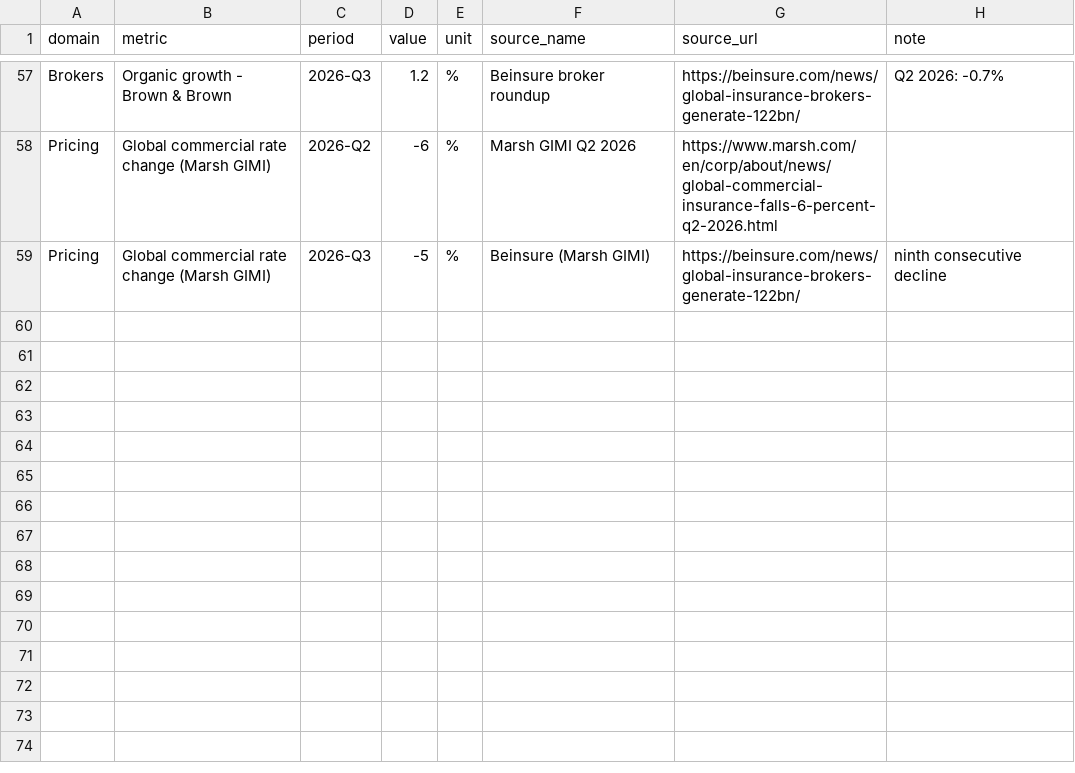
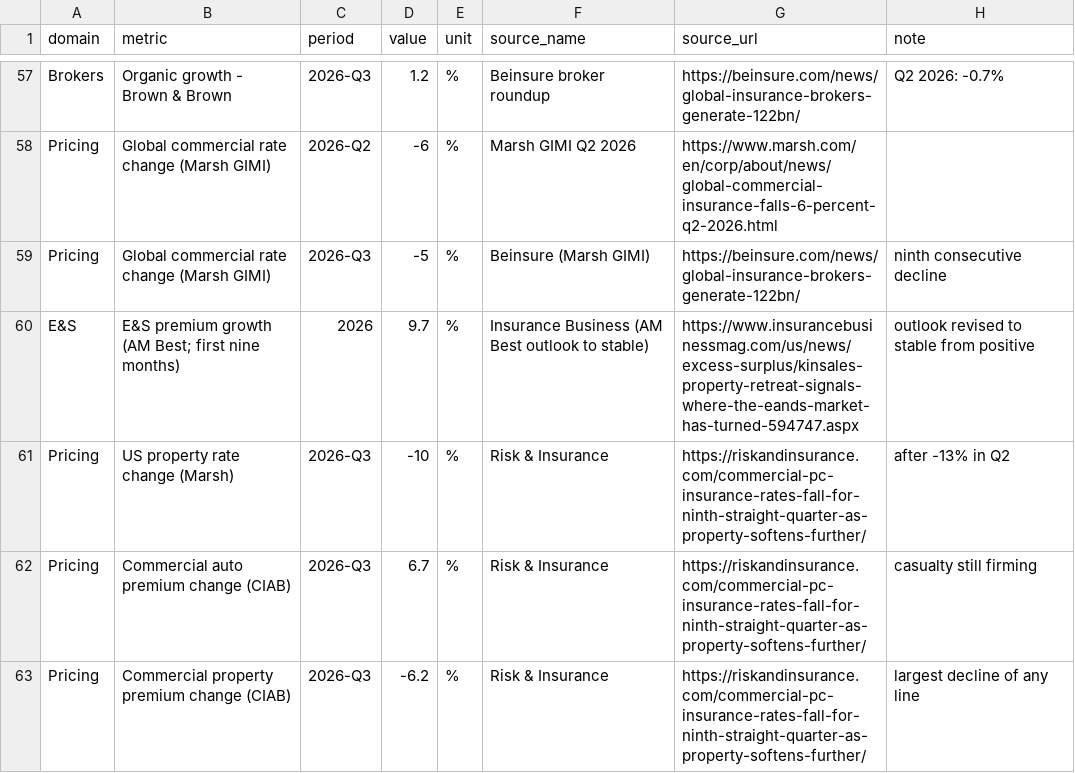
Before and after one commit to Trevor-Jonez/P-C-TSR-Tracking, a CSV file: data/context/context_facts.csv, drawn as a sheet; only a part is shown, gaps mark what is left out.

```diff
--- a/data/context/context_facts.csv
+++ b/data/context/context_facts.csv
@@ -59 +59,5 @@ Pricing,Global commercial rate change (Marsh GIMI),2026-Q2,-6,%,Marsh GIMI Q2 20
 Pricing,Global commercial rate change (Marsh GIMI),2026-Q3,-5,%,Beinsure (Marsh GIMI),https://beinsure.com/news/global-insurance-brokers-generate-122bn/,ninth consecutive decline
+E&S,E&S premium growth (AM Best; first nine months),2026,9.7,%,Insurance Business (AM Best outlook to stable),https://www.insurancebusinessmag.com/us/news/excess-surplus/kinsales-property-retreat-signals-where-the-eands-market-has-turned-594747.aspx,outlook revised to stable from positive
+Pricing,US property rate change (Marsh),2026-Q3,-10,%,Risk & Insurance,https://riskandinsurance.com/commercial-pc-insurance-rates-fall-for-ninth-straight-quarter-as-property-softens-further/,after -13% in Q2
+Pricing,Commercial auto premium change (CIAB),2026-Q3,6.7,%,Risk & Insurance,https://riskandinsurance.com/commercial-pc-insurance-rates-fall-for-ninth-straight-quarter-as-property-softens-further/,casualty still firming
+Pricing,Commercial property premium change (CIAB),2026-Q3,-6.2,%,Risk & Insurance,https://riskandinsurance.com/commercial-pc-insurance-rates-fall-for-ninth-straight-quarter-as-property-softens-further/,largest decline of any line
```
Also changed, not shown: data/context/events.csv, 15 other files.
